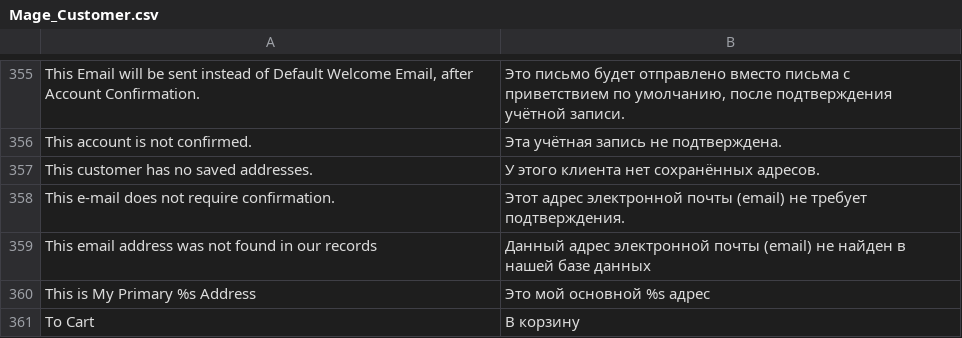
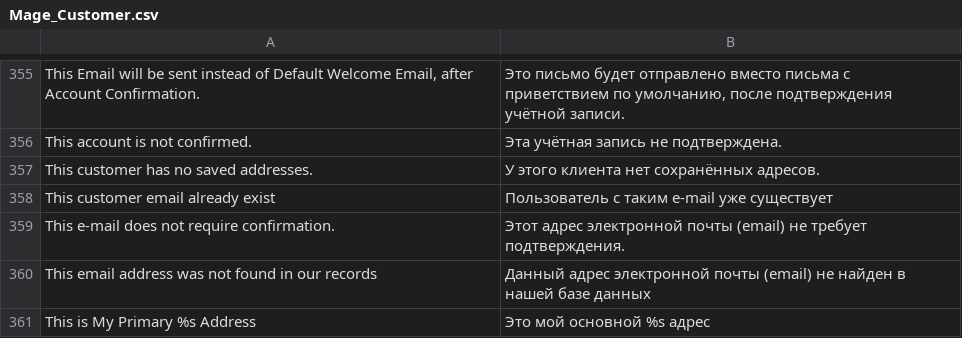
Before and after one commit to npush/company, a CSV file: app/locale/ru_RU/Mage_Customer.csv, drawn as a sheet; only a part is shown, gaps mark what is left out; the shorter side is filled out with more unchanged rows; the diff names each change by its address in the sheet, - before the commit and + after, or states it on an @@ line.

Commit message:
...

```diff
--- a/app/locale/ru_RU/Mage_Customer.csv
+++ b/app/locale/ru_RU/Mage_Customer.csv
+row 358: This customer email already exist | Пользователь с таким e-mail уже существует
```
